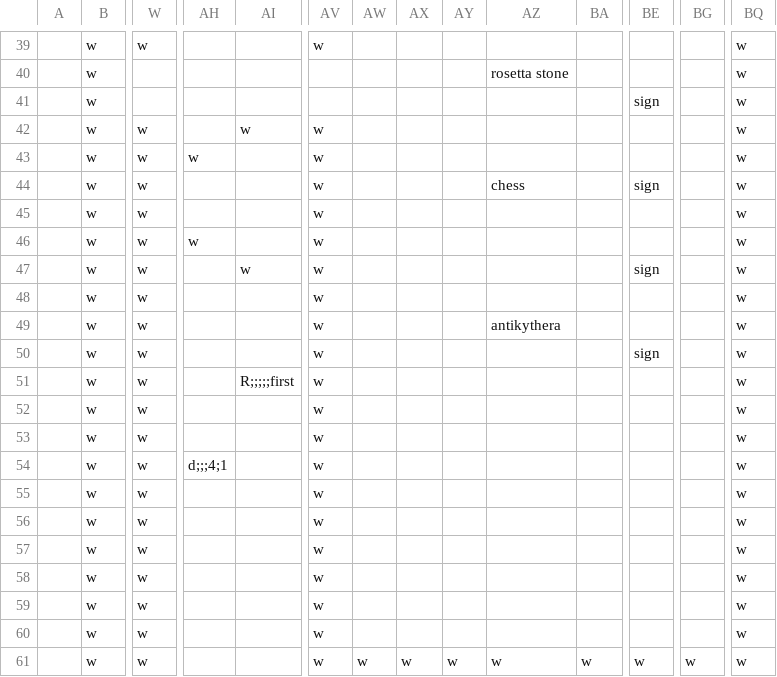
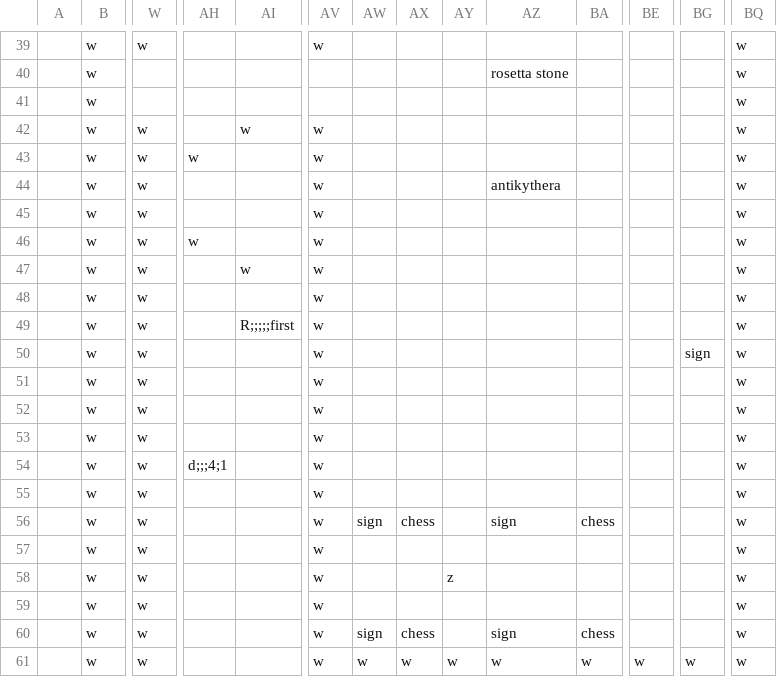
Before and after one commit to cometkaizo/PuzzleGame, a CSV file: src/main/resources/world/lobby/walls.csv, drawn as a sheet; only a part is shown, gaps mark what is left out; removed rows and columns are numbered as before the commit, all else as after; rows hold the shown columns only; the diff covers the shown part only; the diff names each change by its address in the sheet, - before the commit and + after, or states it on an @@ line.

```diff
--- a/src/main/resources/world/lobby/walls.csv
+++ b/src/main/resources/world/lobby/walls.csv
-BE41: sign
+BE41: (empty)
-AZ44: chess
+AZ44: antikythera
-BE44: sign
+BE44: (empty)
-BE47: sign
+BE47: (empty)
-AI49: (empty)
+AI49: R;;;;;first
-AZ49: antikythera
+AZ49: (empty)
-BE50: sign
+BE50: (empty)
-BG50: (empty)
+BG50: sign
-AI51: R;;;;;first
+AI51: (empty)
+row 56:  | w | w |  |  | w | sign | chess |  | sign | chess |  |  | w
+row 58:  | w | w |  |  | w |  |  | z |  |  |  |  | w
-AW60: (empty)
+AW60: sign
-AX60: (empty)
+AX60: chess
-AZ60: (empty)
+AZ60: sign
-BA60: (empty)
+BA60: chess
-row 59:  | w | w |  |  | w |  |  |  |  |  |  |  | w
-row 60:  | w | w |  |  | w |  |  |  |  |  |  |  | w
```
Also changed, not shown: 21 edited cells elsewhere in this file, 5 other files.
